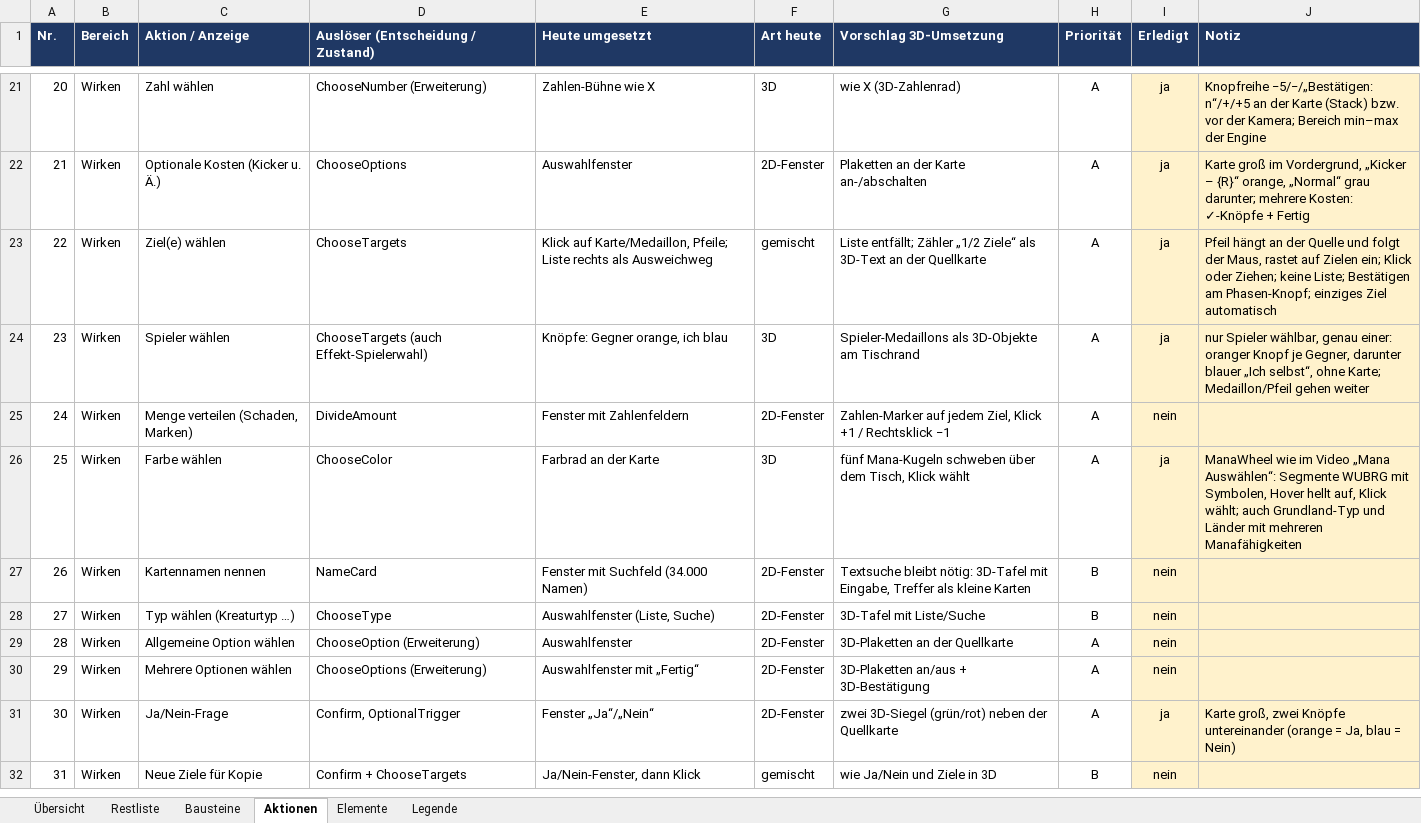
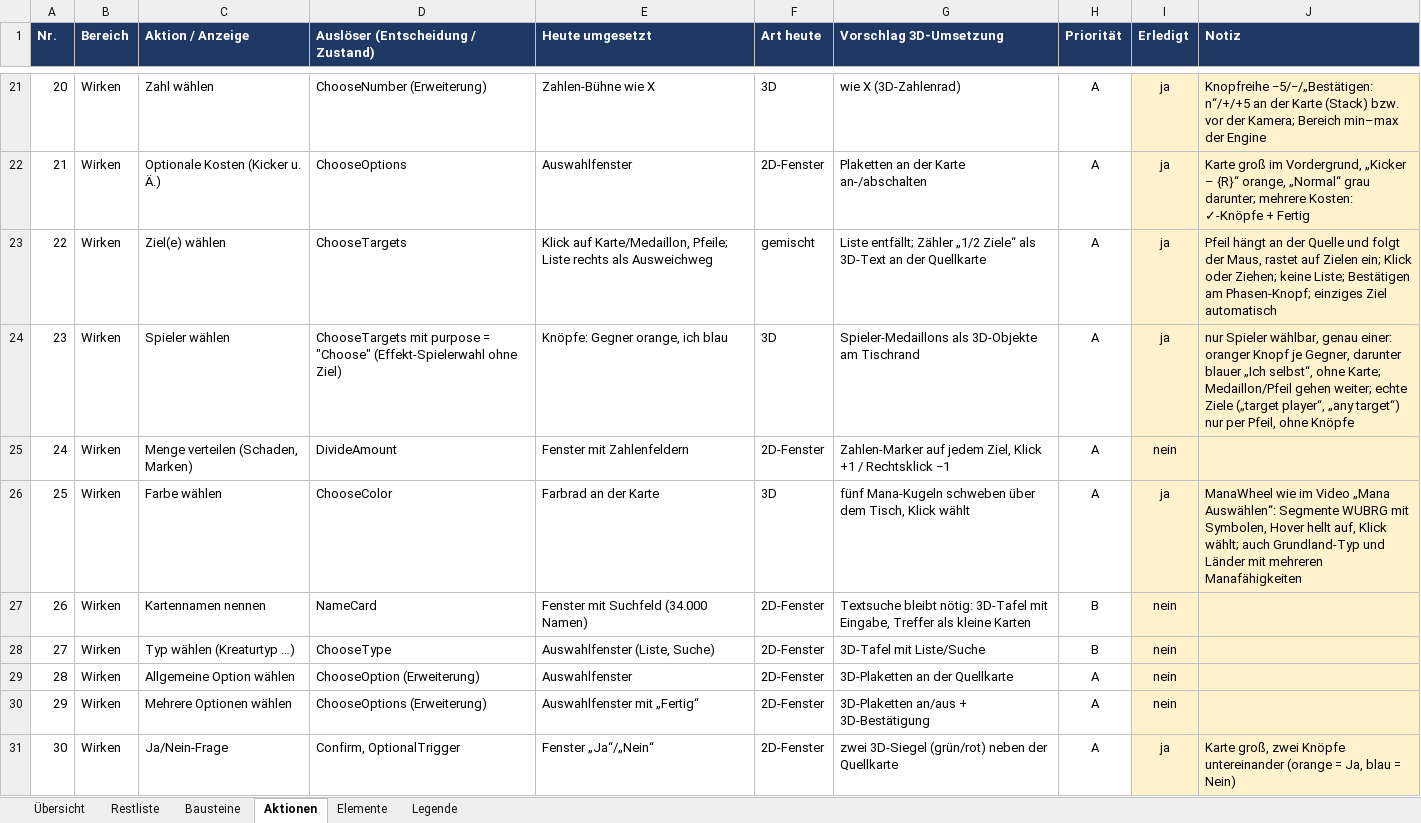
Before and after one commit to wowseer/MTG_Clash_Client, an Excel workbook: docs/UI-Aktionen.xlsx, sheet Aktionen, drawn as a sheet; only a part is shown, gaps mark what is left out; the shorter side is filled out with more unchanged rows; values as stored, in another font and other column widths than the file's, no borders; conditional formats not drawn; the diff names each change by its address in the sheet, - before the commit and + after, or states it on an @@ line.

```diff
--- a/docs/UI-Aktionen.xlsx (sheet Aktionen)
+++ b/docs/UI-Aktionen.xlsx (sheet Aktionen)
-D24: ChooseTargets (auch Effekt-Spielerwahl)
+D24: ChooseTargets mit purpose = "Choose" (Effekt-Spielerwahl ohne Ziel)
-J24 (Notiz): …Medaillon/Pfeil gehen weiter
+J24 (Notiz): …Medaillon/Pfeil gehen weiter; echte Ziele („target player“, „any target“) nur per Pfeil, ohne Knöpfe
```
Also changed, not shown: sheet Restliste, sheet Übersicht.
